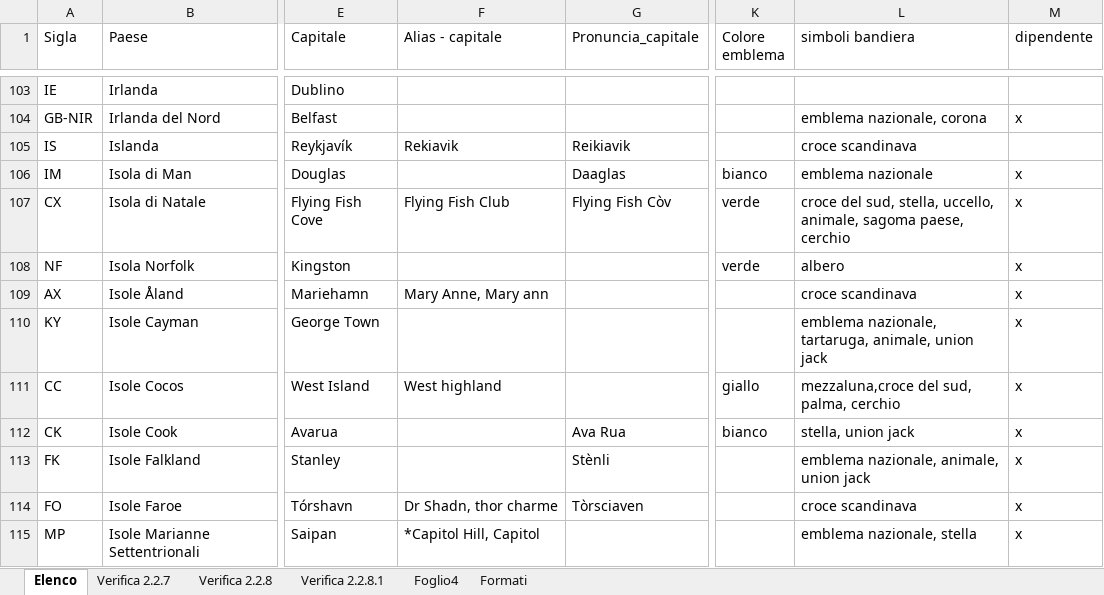
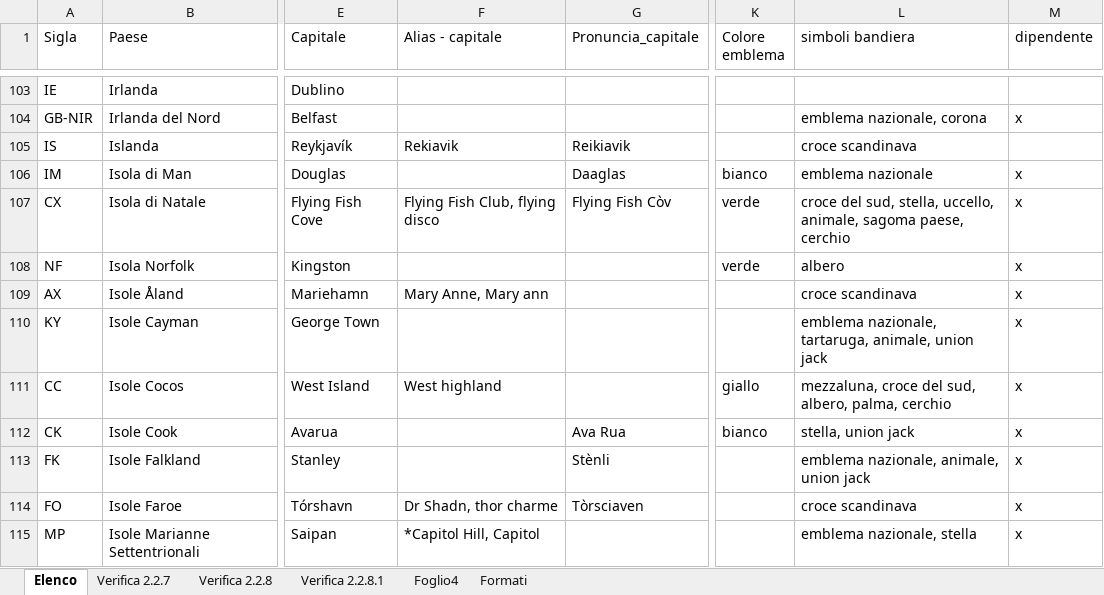
Before and after one commit to Kripsnark/QuizGeograficoDefinitivo, an Excel workbook: Elenco-quiz 5.0.xlsx, sheet Elenco, drawn as a sheet; only a part is shown, gaps mark what is left out; values as stored, in another font and other column widths than the file's, no borders; charts and pictures and table styles not drawn; the diff covers the shown part only; the diff names each change by its address in the sheet, - before the commit and + after, or states it on an @@ line.

```diff
--- a/Elenco-quiz 5.0.xlsx (sheet Elenco)
+++ b/Elenco-quiz 5.0.xlsx (sheet Elenco)
-F107 (Alias - capitale): Flying Fish Club
+F107 (Alias - capitale): Flying Fish Club, flying disco
-L111 (simboli bandiera): mezzaluna,croce del sud, palma, cerchio
+L111 (simboli bandiera): mezzaluna, croce del sud, albero, palma, cerchio
```
Also changed, not shown: 35 edited cells elsewhere in this sheet, 4 other files.
